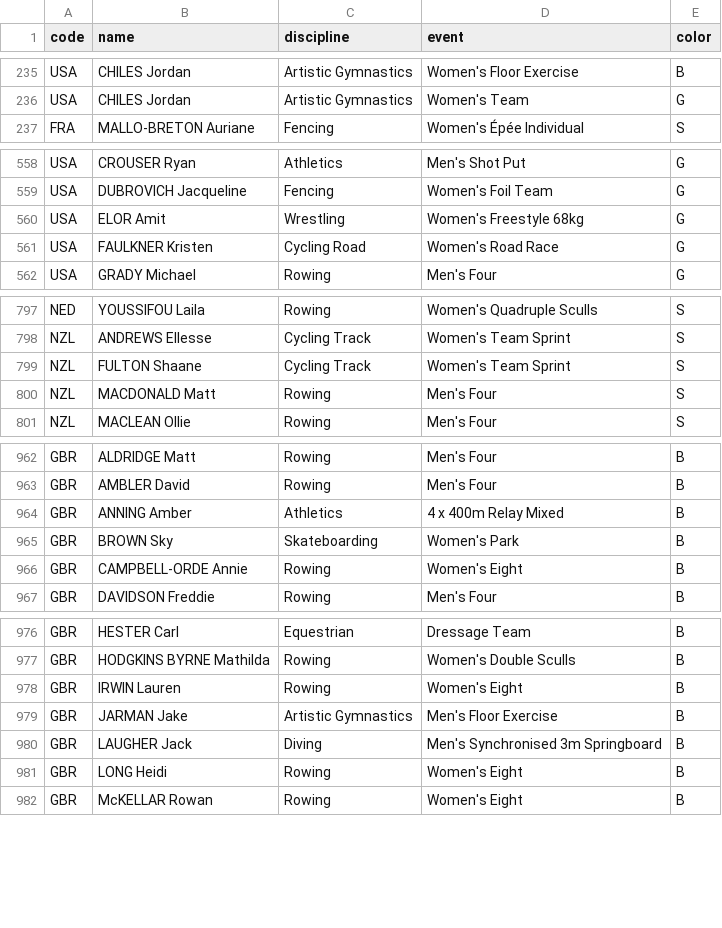
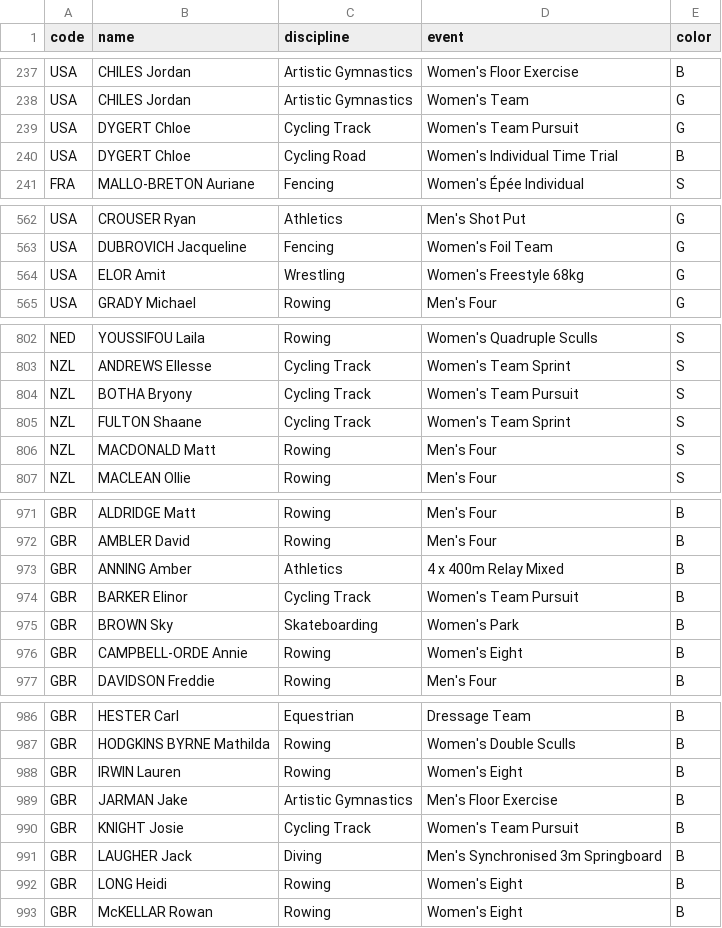
Before and after one commit to taniki/paris2024-data, a CSV file: datasets/medals.csv, drawn as a sheet; only a part is shown, gaps mark what is left out; the diff covers the shown part only.

```diff
--- a/datasets/medals.csv
+++ b/datasets/medals.csv
@@ -236,2 +238,4 @@ USA,CHILES Jordan,Artistic Gymnastics,Women's Floor Exercise,B
 USA,CHILES Jordan,Artistic Gymnastics,Women's Team,G
+USA,DYGERT Chloe,Cycling Track,Women's Team Pursuit,G
+USA,DYGERT Chloe,Cycling Road,Women's Individual Time Trial,B
 FRA,MALLO-BRETON Auriane,Fencing,Women's Épée Individual,S
@@ -560,3 +564,2 @@ USA,DUBROVICH Jacqueline,Fencing,Women's Foil Team,G
 USA,ELOR Amit,Wrestling,Women's Freestyle 68kg,G
-USA,FAULKNER Kristen,Cycling Road,Women's Road Race,G
 USA,GRADY Michael,Rowing,Men's Four,G
@@ -798,2 +803,3 @@ NED,YOUSSIFOU Laila,Rowing,Women's Quadruple Sculls,S
 NZL,ANDREWS Ellesse,Cycling Track,Women's Team Sprint,S
+NZL,BOTHA Bryony,Cycling Track,Women's Team Pursuit,S
 NZL,FULTON Shaane,Cycling Track,Women's Team Sprint,S
@@ -964,2 +973,3 @@ GBR,AMBLER David,Rowing,Men's Four,B
 GBR,ANNING Amber,Athletics,4 x 400m Relay Mixed,B
+GBR,BARKER Elinor,Cycling Track,Women's Team Pursuit,B
 GBR,BROWN Sky,Skateboarding,Women's Park,B
@@ -979,2 +989,3 @@ GBR,IRWIN Lauren,Rowing,Women's Eight,B
 GBR,JARMAN Jake,Artistic Gymnastics,Men's Floor Exercise,B
+GBR,KNIGHT Josie,Cycling Track,Women's Team Pursuit,B
 GBR,LAUGHER Jack,Diving,Men's Synchronised 3m Springboard,B
```
Also changed, not shown: 8 added rows elsewhere in this file, datasets/medallists.csv.
